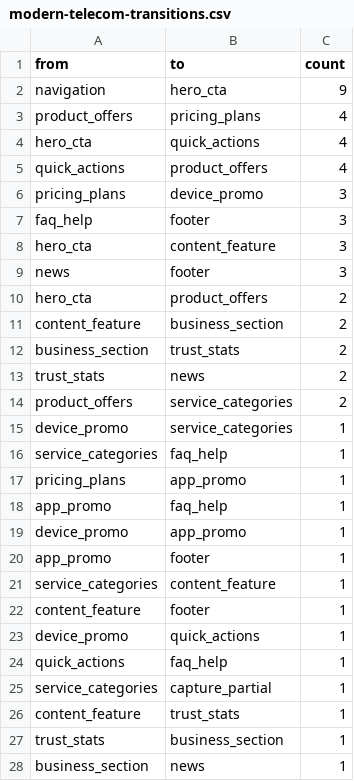
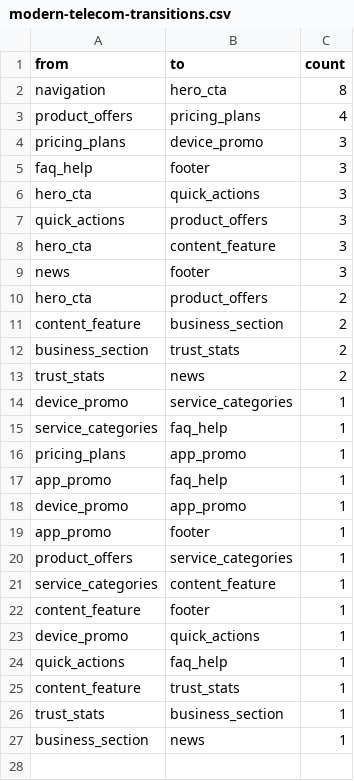
Before and after one commit to hamooddevpng/UI-Ideas, a CSV file: research/website-patterns/generated/modern-telecom-transitions.csv, drawn as a sheet.

```diff
--- a/research/website-patterns/generated/modern-telecom-transitions.csv
+++ b/research/website-patterns/generated/modern-telecom-transitions.csv
@@ -1,8 +1,8 @@
 from,to,count
-navigation,hero_cta,9
+navigation,hero_cta,8
 product_offers,pricing_plans,4
-hero_cta,quick_actions,4
-quick_actions,product_offers,4
 pricing_plans,device_promo,3
 faq_help,footer,3
+hero_cta,quick_actions,3
+quick_actions,product_offers,3
 hero_cta,content_feature,3
@@ -13,3 +13,2 @@ business_section,trust_stats,2
 trust_stats,news,2
-product_offers,service_categories,2
 device_promo,service_categories,1
@@ -20,2 +19,3 @@ device_promo,app_promo,1
 app_promo,footer,1
+product_offers,service_categories,1
 service_categories,content_feature,1
@@ -24,3 +24,2 @@ device_promo,quick_actions,1
 quick_actions,faq_help,1
-service_categories,capture_partial,1
 content_feature,trust_stats,1
```
Also changed, not shown: research/website-patterns/generated/png-private-sector-transitions.csv, research/website-patterns/generated/png-public-services-transitions.csv, 13 other files.
